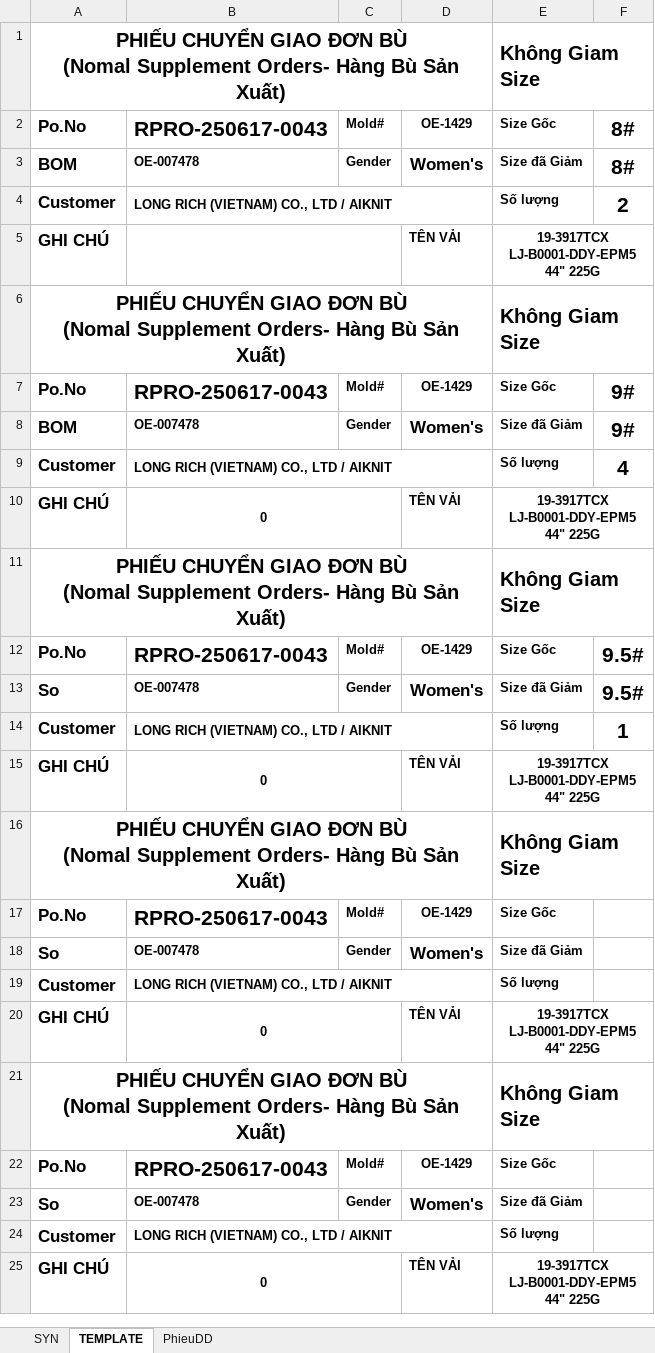
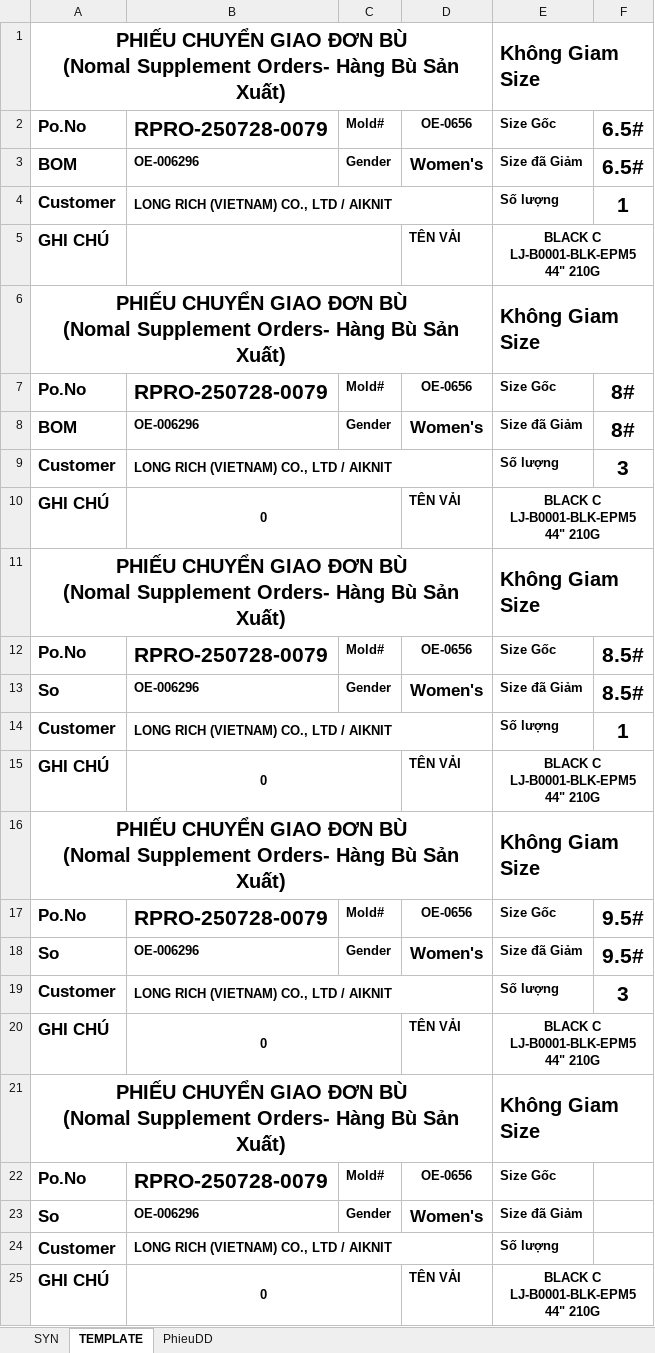
Before and after one commit to Truongchankhong2/vercel-dashboard, an Excel workbook: data/Supplement_Print_Report.xlsm, sheet TEMPLATE, drawn as a sheet; values as stored, in another font and other column widths than the file's, no borders; charts and pictures not drawn; removed rows and columns are numbered as before the commit, all else as after; the diff names each change by its address in the sheet, - before the commit and + after, or states it on an @@ line.

```diff
--- a/data/Supplement_Print_Report.xlsm (sheet TEMPLATE)
+++ b/data/Supplement_Print_Report.xlsm (sheet TEMPLATE)
-B2: RPRO-250617-0043
+B2: RPRO-250728-0079
-D2: OE-1429
+D2: OE-0656
-F2:F3: 8#
+F2:F3: 6.5#
-B3: OE-007478
+B3: OE-006296
-F4: 2
+F4: 1
-E5: 19-3917TCX LJ-B0001-DDY-EPM5 44" 225G
+E5: BLACK C LJ-B0001-BLK-EPM5 44" 210G
-B7: RPRO-250617-0043
+B7: RPRO-250728-0079
-D7: OE-1429
+D7: OE-0656
-F7:F8: 9#
+F7:F8: 8#
-B8: OE-007478
+B8: OE-006296
-F9: 4
+F9: 3
-E10: 19-3917TCX LJ-B0001-DDY-EPM5 44" 225G
+E10: BLACK C LJ-B0001-BLK-EPM5 44" 210G
-B12: RPRO-250617-0043
+B12: RPRO-250728-0079
-D12: OE-1429
+D12: OE-0656
-F12:F13: 9.5#
+F12:F13: 8.5#
-B13: OE-007478
+B13: OE-006296
-E15: 19-3917TCX LJ-B0001-DDY-EPM5 44" 225G
+E15: BLACK C LJ-B0001-BLK-EPM5 44" 210G
+row 17: Po.No | RPRO-250728-0079 | Mold# | OE-0656 | Size Gốc | 9.5#
+row 18: So | OE-006296 | Gender | Women's | Size đã Giảm | 9.5#
+row 19: Customer | LONG RICH (VIETNAM) CO., LTD / AIKNIT |  |  | Số lượng | 3
+row 20: GHI CHÚ | 0 |  | TÊN VẢI | BLACK C LJ-B0001-BLK-EPM5 44" 210G
-B22: RPRO-250617-0043
+B22: RPRO-250728-0079
-D22: OE-1429
+D22: OE-0656
-B23: OE-007478
+B23: OE-006296
-E25: 19-3917TCX LJ-B0001-DDY-EPM5 44" 225G
+E25: BLACK C LJ-B0001-BLK-EPM5 44" 210G
-row 22: Po.No | RPRO-250617-0043 | Mold# | OE-1429 | Size Gốc
-row 23: So | OE-007478 | Gender | Women's | Size đã Giảm
-row 24: Customer | LONG RICH (VIETNAM) CO., LTD / AIKNIT |  |  | Số lượng
-row 25: GHI CHÚ | 0 |  | TÊN VẢI | 19-3917TCX LJ-B0001-DDY-EPM5 44" 225G
```
Also changed, not shown: sheet PhieuDD, formulas that keep their value, 1 other file.
